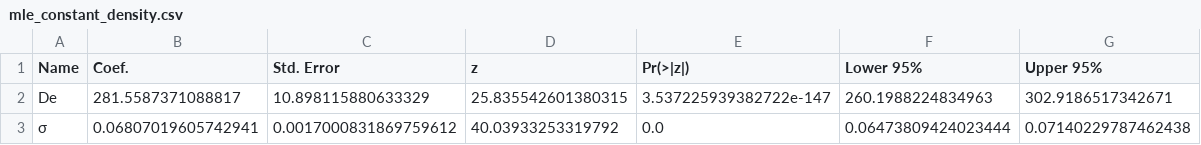
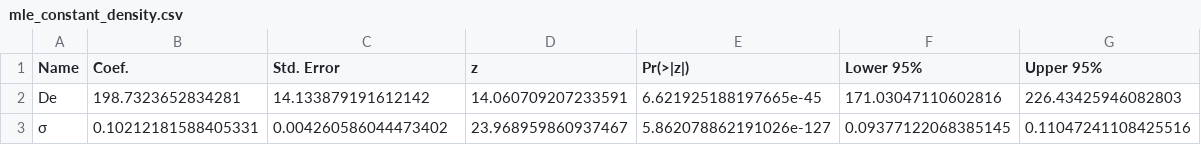
Before and after one commit to currocam/IdentityByDescentDispersal.jl, a CSV file: manuscript/data/mle_constant_density.csv, drawn as a sheet.

Commit message:
Update manuscript to match improved simulated dataset

```diff
--- a/manuscript/data/mle_constant_density.csv
+++ b/manuscript/data/mle_constant_density.csv
@@ -1,3 +1,3 @@
 Name,Coef.,Std. Error,z,Pr(>|z|),Lower 95%,Upper 95%
-De,281.5587371088817,10.898115880633329,25.835542601380315,3.537225939382722e-147,260.1988224834963,302.9186517342671
-σ,0.06807019605742941,0.0017000831869759612,40.03933253319792,0.0,0.06473809424023444,0.07140229787462438
+De,198.7323652834281,14.133879191612142,14.060709207233591,6.621925188197665e-45,171.03047110602816,226.43425946082803
+σ,0.10212181588405331,0.004260586044473402,23.968959860937467,5.862078862191026e-127,0.09377122068385145,0.11047241108425516
```
Also changed, not shown: 4 other files.
